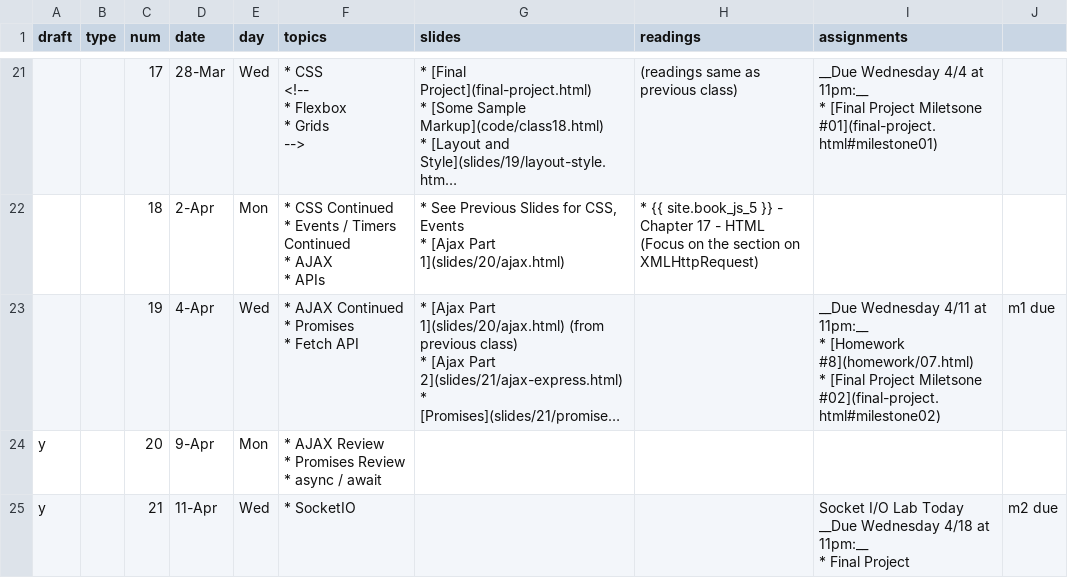
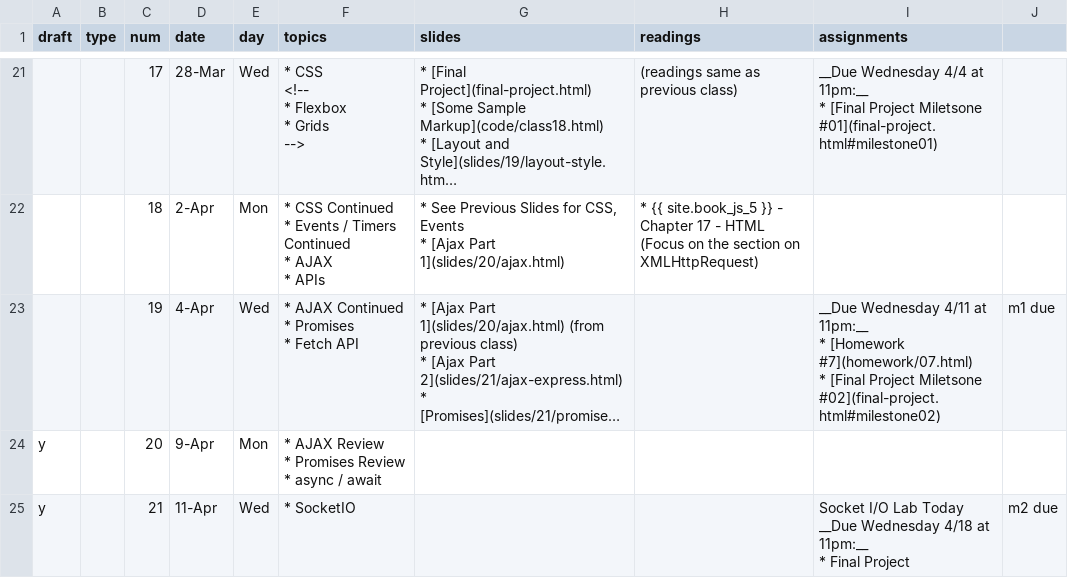
Before and after one commit to foureyes/csci-ua.0480-spring2018-008, a CSV file: _data/schedule.csv, drawn as a sheet; only a part is shown, gaps mark what is left out; long unchanged cells end in …; ↵ is a line break in a cell; the diff names each change by its address in the sheet, - before the commit and + after, or states it on an @@ line.

```diff
--- a/_data/schedule.csv
+++ b/_data/schedule.csv
-I23 (assignments): …* [Homework #8](homework/07.html) ↵ * [Final…
+I23 (assignments): …* [Homework #7](homework/07.html) ↵ * [Final…
```
Also changed, not shown: 1 other file.
